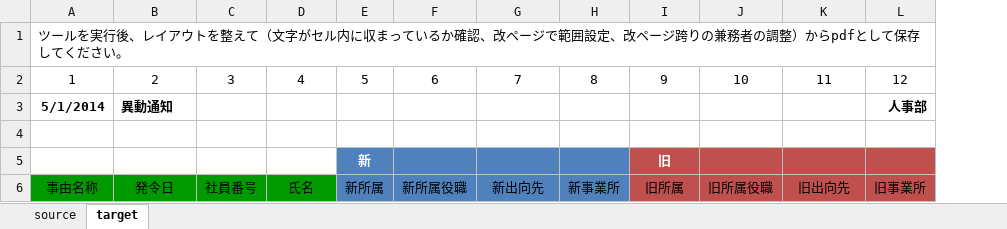
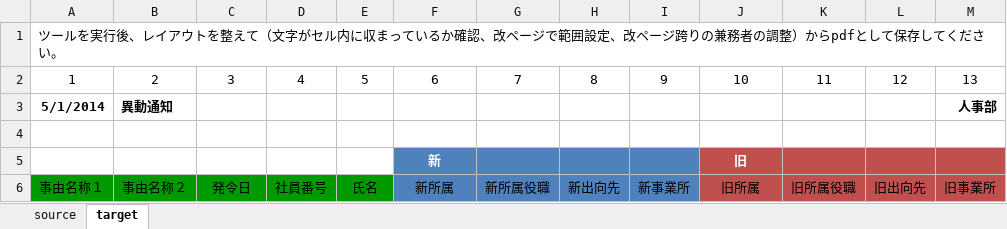
Before and after one commit to shiraco/PersonnelChanges, an Excel workbook: ConverterForChangedEmployees/人事異動_兼務者レイアウト変換ツール_異動者用.xlsm, sheet target, drawn as a sheet; values as stored, in another font and other column widths than the file's, no borders; table styles not drawn; removed rows and columns are numbered as before the commit, all else as after; the diff names each change by its address in the sheet, - before the commit and + after, or states it on an @@ line.

Commit message:
Apply morita's request for reason2 columns

```diff
--- a/ConverterForChangedEmployees/人事異動_兼務者レイアウト変換ツール_異動者用.xlsm (sheet target)
+++ b/ConverterForChangedEmployees/人事異動_兼務者レイアウト変換ツール_異動者用.xlsm (sheet target)
+column L, row 2: 12
-M2: 12
+M2: 13
-row 5:  |  |  |  | 新 |  |  |  | 旧
-row 6: 事由名称 | 発令日 | 社員番号 | 氏名 | 新所属 | 新所属役職 | 新出向先 | 新事業所 | 旧所属 | 旧所属役職 | 旧出向先 | 旧事業所
+row 5:  |  |  |  |  | 新 |  |  |  | 旧
+row 6: 事由名称１ | 事由名称２ | 発令日 | 社員番号 | 氏名 | 新所属 | 新所属役職 | 新出向先 | 新事業所 | 旧所属 | 旧所属役職 | 旧出向先 | 旧事業所
```
Also changed, not shown: sheet source.
